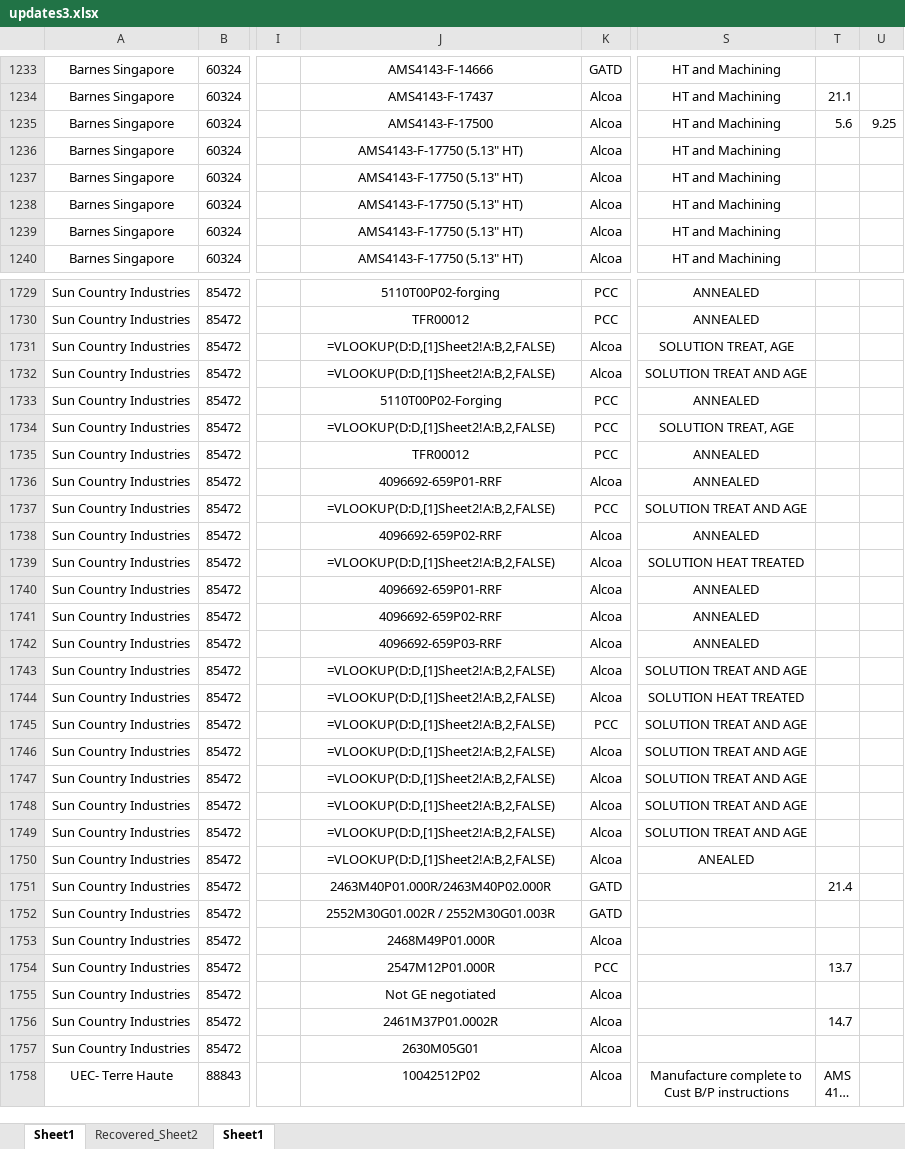
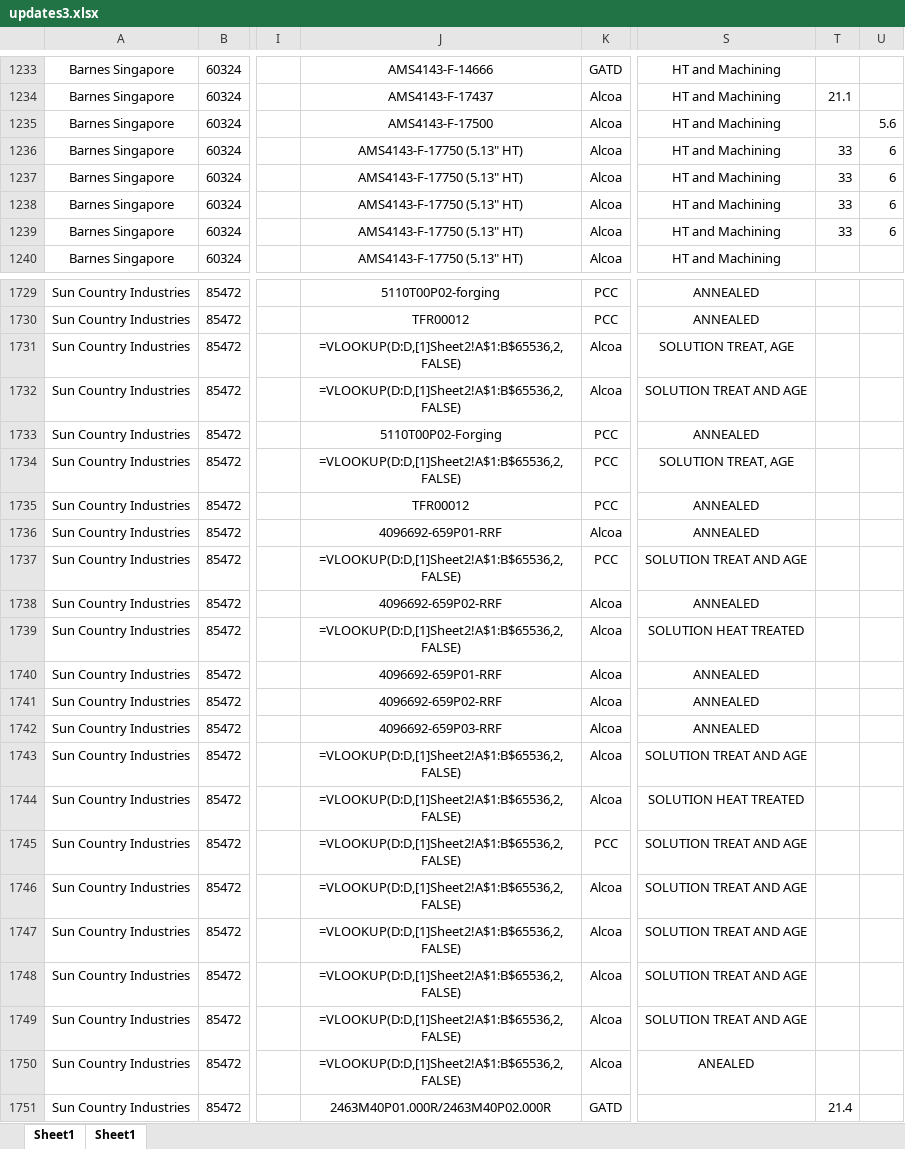
Before and after one commit to AndrewSmiley/better-csv, an Excel workbook: updates3.xlsx, sheet Sheet1, drawn as a sheet; only a part is shown, gaps mark what is left out; the shorter side is filled out with more unchanged rows; long unchanged cells end in …; values as stored, in another font and other column widths than the file's, no borders; formulas without a stored value are shown as written; the diff covers the shown part only; the diff names each change by its address in the sheet, - before the commit and + after, or states it on an @@ line.

```diff
--- a/updates3.xlsx (sheet Sheet1)
+++ b/updates3.xlsx (sheet Sheet1)
-sheet tab: Recovered_Sheet2
-T1235: 5.6
+T1235: (empty)
-U1235: 9.25
+U1235: 5.6
-T1236:T1239: (empty)
+T1236:T1239: 33
-U1236:U1239: (empty)
+U1236:U1239: 6
-J1731:J1732: =VLOOKUP(D:D,[1]Sheet2!A:B,2,FALSE)
+J1731:J1732: =VLOOKUP(D:D,[1]Sheet2!A$1:B$65536,2,FALSE)
-J1734: =VLOOKUP(D:D,[1]Sheet2!A:B,2,FALSE)
+J1734: =VLOOKUP(D:D,[1]Sheet2!A$1:B$65536,2,FALSE)
-J1737: =VLOOKUP(D:D,[1]Sheet2!A:B,2,FALSE)
+J1737: =VLOOKUP(D:D,[1]Sheet2!A$1:B$65536,2,FALSE)
-J1739: =VLOOKUP(D:D,[1]Sheet2!A:B,2,FALSE)
+J1739: =VLOOKUP(D:D,[1]Sheet2!A$1:B$65536,2,FALSE)
-J1743:J1750: =VLOOKUP(D:D,[1]Sheet2!A:B,2,FALSE)
+J1743:J1750: =VLOOKUP(D:D,[1]Sheet2!A$1:B$65536,2,FALSE)
```
Also changed, not shown: 91 edited cells elsewhere in this sheet, data/Copy of Combined File (2).xlsx, 12 other files.
